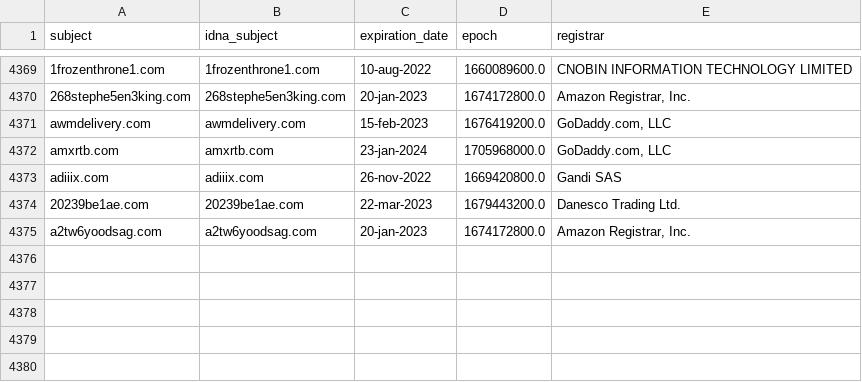
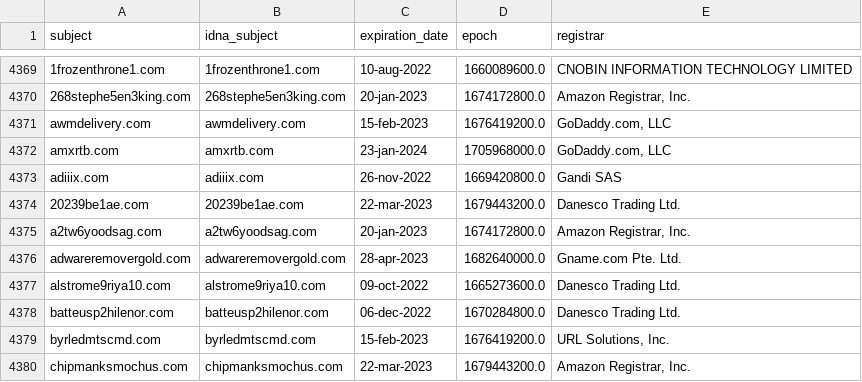
Before and after one commit to bigdargon/hostsVN-dead-hosts, a CSV file: .pyfunceble/whois.csv, drawn as a sheet; only a part is shown, gaps mark what is left out; the diff names each change by its address in the sheet, - before the commit and + after, or states it on an @@ line.

```diff
--- a/.pyfunceble/whois.csv
+++ b/.pyfunceble/whois.csv
+row 4376: adwareremovergold.com | adwareremovergold.com | 28-apr-2023 | 1682640000.0 | Gname.com Pte. Ltd.
+row 4377: alstrome9riya10.com | alstrome9riya10.com | 09-oct-2022 | 1665273600.0 | Danesco Trading Ltd.
+row 4378: batteusp2hilenor.com | batteusp2hilenor.com | 06-dec-2022 | 1670284800.0 | Danesco Trading Ltd.
+row 4379: byrledmtscmd.com | byrledmtscmd.com | 15-feb-2023 | 1676419200.0 | URL Solutions, Inc.
+row 4380: chipmanksmochus.com | chipmanksmochus.com | 22-mar-2023 | 1679443200.0 | Amazon Registrar, Inc.
```
Also changed, not shown: 11 other files.
